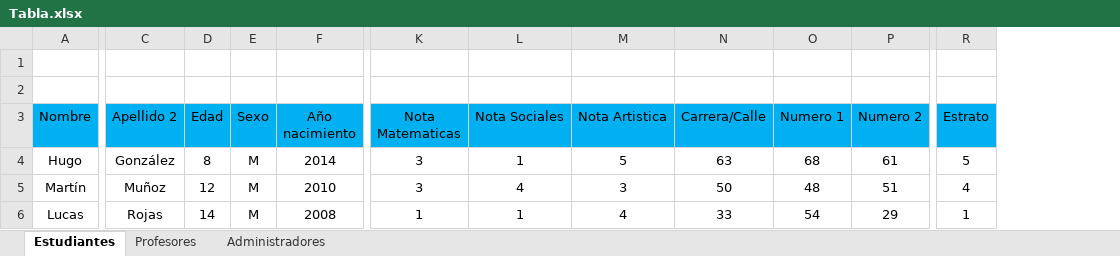
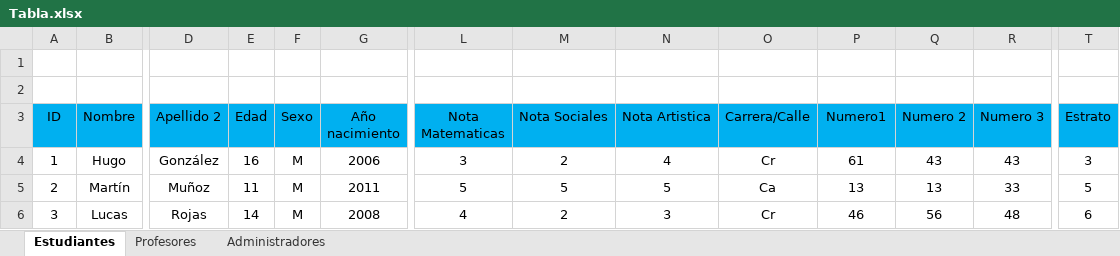
Before and after one commit to AlejandroTirado2007/BasedeDatos, an Excel workbook: Tabla.xlsx, sheet Estudiantes, drawn as a sheet; only a part is shown, gaps mark what is left out; values as stored, in another font and other column widths than the file's, no borders; addresses are those after the commit; the diff covers the shown part only; the diff names each change by its address in the sheet, - before the commit and + after, or states it on an @@ line.

Commit message:
Empanadas

```diff
--- a/Tabla.xlsx (sheet Estudiantes)
+++ b/Tabla.xlsx (sheet Estudiantes)
+column A (ID), rows 4-6: 1 | 2 | 3
+column R (Numero 3), rows 4-6: 43 | 33 | 48
-P3: Numero 1
+P3: Numero1
-E4 (Edad): 8
+E4 (Edad): 16
-G4 (Año nacimiento): 2014
+G4 (Año nacimiento): 2006
-M4 (Nota Sociales): 1
+M4 (Nota Sociales): 2
-N4 (Nota Artistica): 5
+N4 (Nota Artistica): 4
-O4 (Carrera/Calle): 63
+O4 (Carrera/Calle): Cr
-P4 (Numero1): 68
+P4 (Numero1): 61
-Q4 (Numero 2): 61
+Q4 (Numero 2): 43
-T4 (Estrato): 5
+T4 (Estrato): 3
-E5 (Edad): 12
+E5 (Edad): 11
-G5 (Año nacimiento): 2010
+G5 (Año nacimiento): 2011
-L5 (Nota Matematicas): 3
+L5 (Nota Matematicas): 5
-M5 (Nota Sociales): 4
+M5 (Nota Sociales): 5
-N5 (Nota Artistica): 3
+N5 (Nota Artistica): 5
-O5 (Carrera/Calle): 50
+O5 (Carrera/Calle): Ca
-P5 (Numero1): 48
+P5 (Numero1): 13
-Q5 (Numero 2): 51
+Q5 (Numero 2): 13
-T5 (Estrato): 4
+T5 (Estrato): 5
-L6 (Nota Matematicas): 1
+L6 (Nota Matematicas): 4
-M6 (Nota Sociales): 1
+M6 (Nota Sociales): 2
-N6 (Nota Artistica): 4
+N6 (Nota Artistica): 3
-O6 (Carrera/Calle): 33
+O6 (Carrera/Calle): Cr
-P6 (Numero1): 54
+P6 (Numero1): 46
-Q6 (Numero 2): 29
+Q6 (Numero 2): 56
-T6 (Estrato): 1
+T6 (Estrato): 6
```
Also changed, not shown: 779 edited cells elsewhere in this sheet, sheet Profesores, sheet Administradores, formulas that keep their value.
